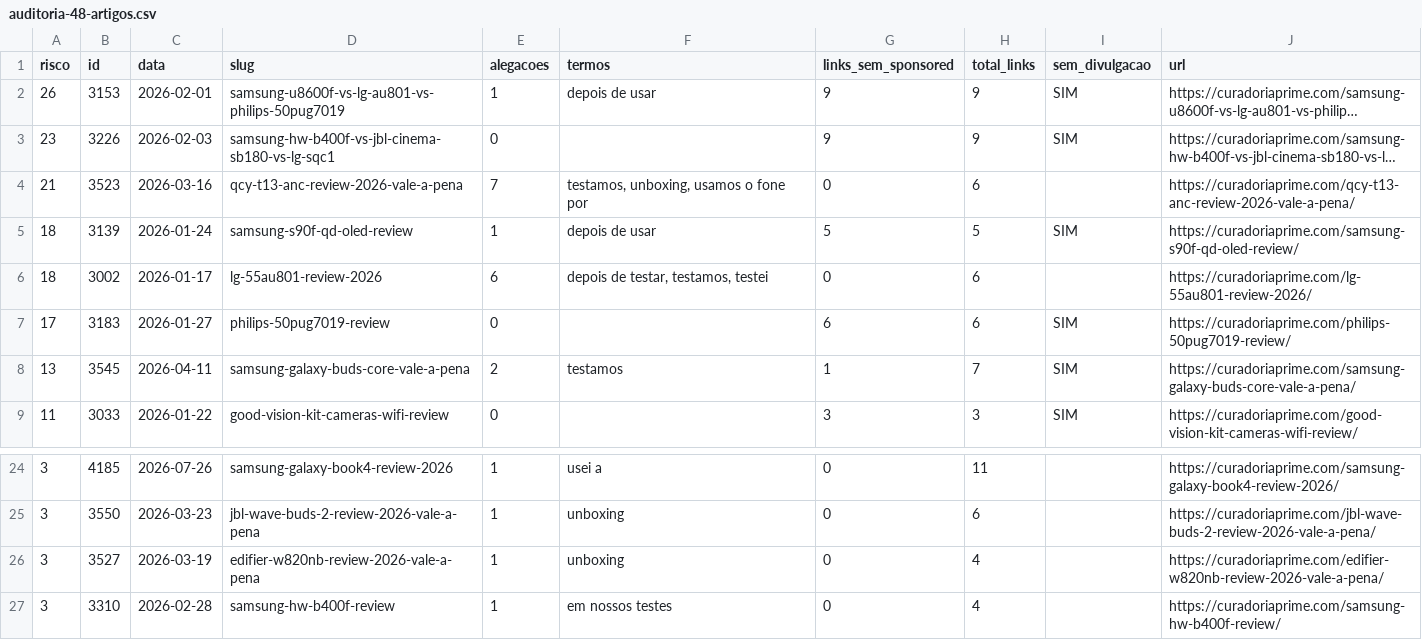
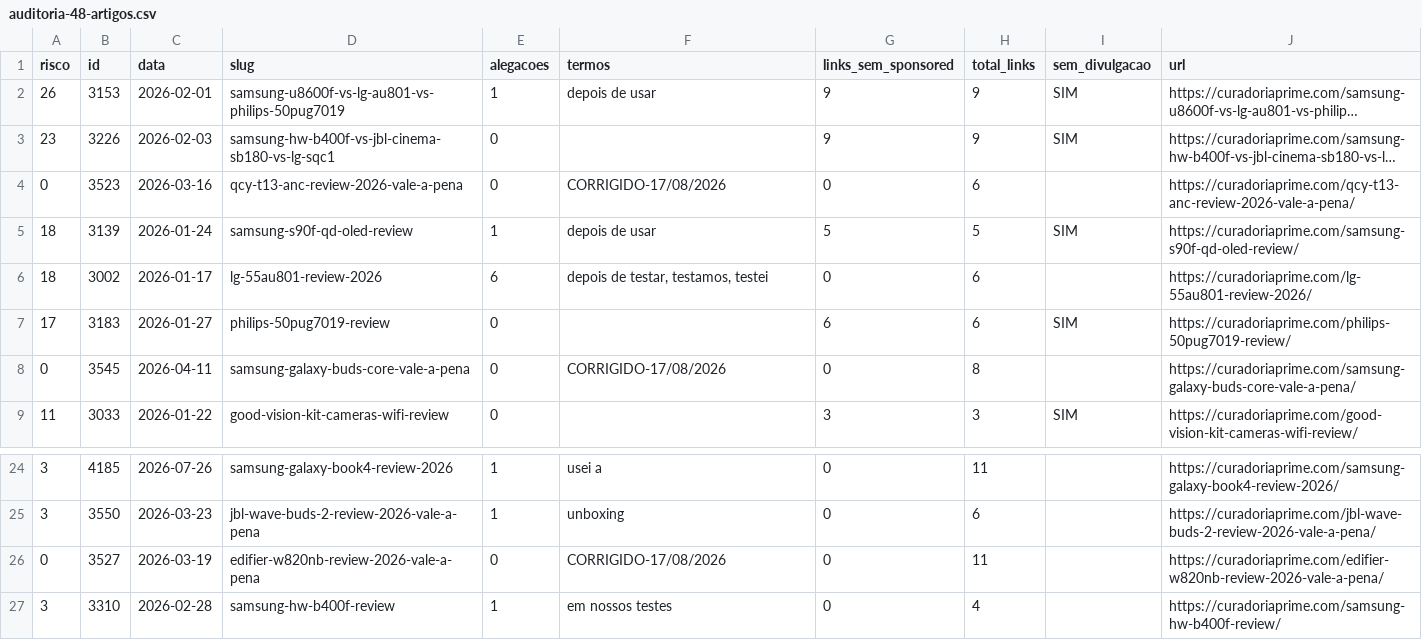
Before and after one commit to jdferragista-design/curadoria-prime-skill-2, a CSV file: audit/auditoria-48-artigos.csv, drawn as a sheet; only a part is shown, gaps mark what is left out; long unchanged cells end in …; the diff names each change by its address in the sheet, - before the commit and + after, or states it on an @@ line.

```diff
--- a/audit/auditoria-48-artigos.csv
+++ b/audit/auditoria-48-artigos.csv
-A4 (risco): 21
+A4 (risco): 0
-E4 (alegacoes): 7
+E4 (alegacoes): 0
-F4 (termos): testamos, unboxing, usamos o fone por
+F4 (termos): CORRIGIDO-17/08/2026
-A8 (risco): 13
+A8 (risco): 0
-E8 (alegacoes): 2
+E8 (alegacoes): 0
-F8 (termos): testamos
+F8 (termos): CORRIGIDO-17/08/2026
-G8 (links_sem_sponsored): 1
+G8 (links_sem_sponsored): 0
-H8 (total_links): 7
+H8 (total_links): 8
-I8 (sem_divulgacao): SIM
+I8 (sem_divulgacao): (empty)
-A26 (risco): 3
+A26 (risco): 0
-E26 (alegacoes): 1
+E26 (alegacoes): 0
-F26 (termos): unboxing
+F26 (termos): CORRIGIDO-17/08/2026
-H26 (total_links): 4
+H26 (total_links): 11
```
Also changed, not shown: 2 other files.
